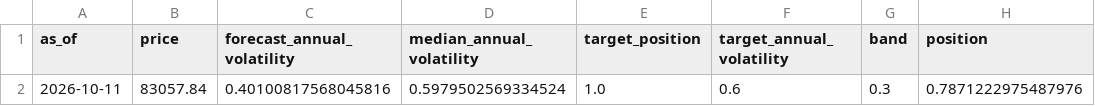
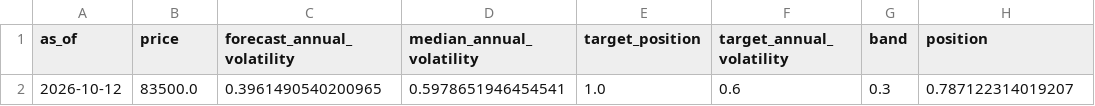
Before and after one commit to quasinbox-netizen/btc-cycle-lab, a CSV file: data/processed/sizing_today.csv, drawn as a sheet.

```diff
--- a/data/processed/sizing_today.csv
+++ b/data/processed/sizing_today.csv
@@ -1,2 +1,2 @@
 as_of,price,forecast_annual_volatility,median_annual_volatility,target_position,target_annual_volatility,band,position
-2026-10-11,83057.84,0.40100817568045816,0.5979502569334524,1.0,0.6,0.3,0.7871222975487976
+2026-10-12,83500.0,0.3961490540200965,0.5978651946454541,1.0,0.6,0.3,0.787122314019207
```
Also changed, not shown: data/processed/rank_history.csv, data/processed/sizing_comparison.csv, 9 other files.
